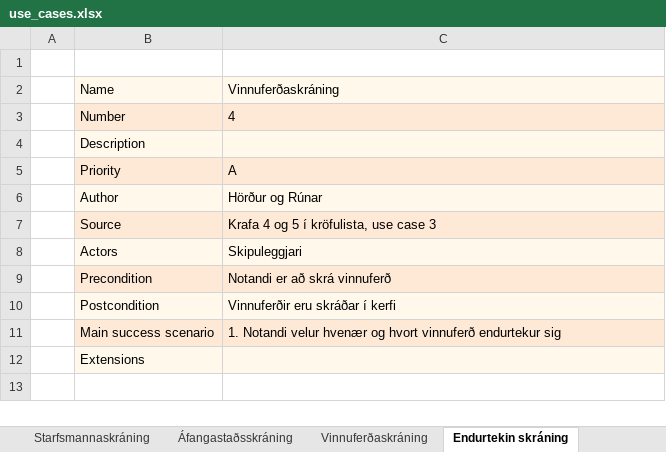
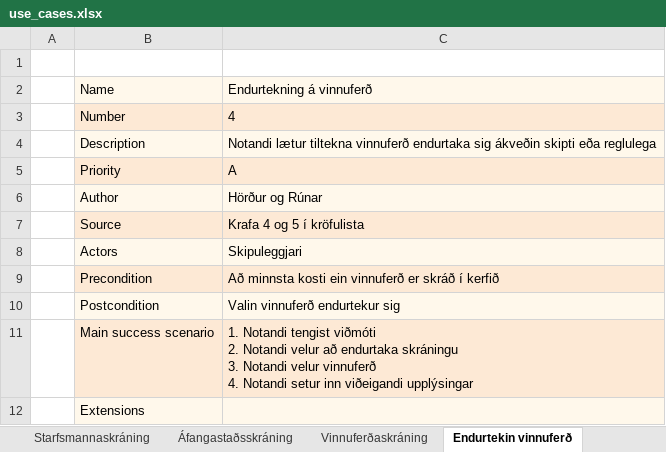
Before and after one commit to RunarVestmann/verklegtnamskeid1, an Excel workbook: use_cases.xlsx, sheet Endurtekin vinnuferð, drawn as a sheet; values as stored, in another font and other column widths than the file's, no borders; ↵ is a line break in a cell; the diff names each change by its address in the sheet, - before the commit and + after, or states it on an @@ line.

```diff
--- a/use_cases.xlsx (sheet Endurtekin vinnuferð)
+++ b/use_cases.xlsx (sheet Endurtekin vinnuferð)
-sheet tab: Endurtekin skráning
+sheet tab: Endurtekin vinnuferð
-C2: Vinnuferðaskráning
+C2: Endurtekning á vinnuferð
-C4: (empty)
+C4: Notandi lætur tiltekna vinnuferð endurtaka sig ákveðin skipti eða reglulega
-C7: Krafa 4 og 5 í kröfulista, use case 3
+C7: Krafa 4 og 5 í kröfulista
-C9: Notandi er að skrá vinnuferð
+C9: Að minnsta kosti ein vinnuferð er skráð í kerfið
-C10: Vinnuferðir eru skráðar í kerfi
+C10: Valin vinnuferð endurtekur sig
-C11: 1. Notandi velur hvenær og hvort vinnuferð endurtekur sig
+C11: 1. Notandi tengist viðmóti ↵ 2. Notandi velur að endurtaka skráningu ↵ 3. Notandi velur vinnuferð ↵ 4. Notandi setur inn viðeigandi upplýsingar
```
Also changed, not shown: sheet Vinnuferðaskráning, sheet Birting Starfsmanna, sheet Birting upplýsinga um starfsm, sheet Birting allra áfangastaða, sheet Breyting upplýsinga um starfsm, sheet Áfangastaðsskráning, 1 more sheet, other sheet tabs, kröfulisti01.xlsx.
